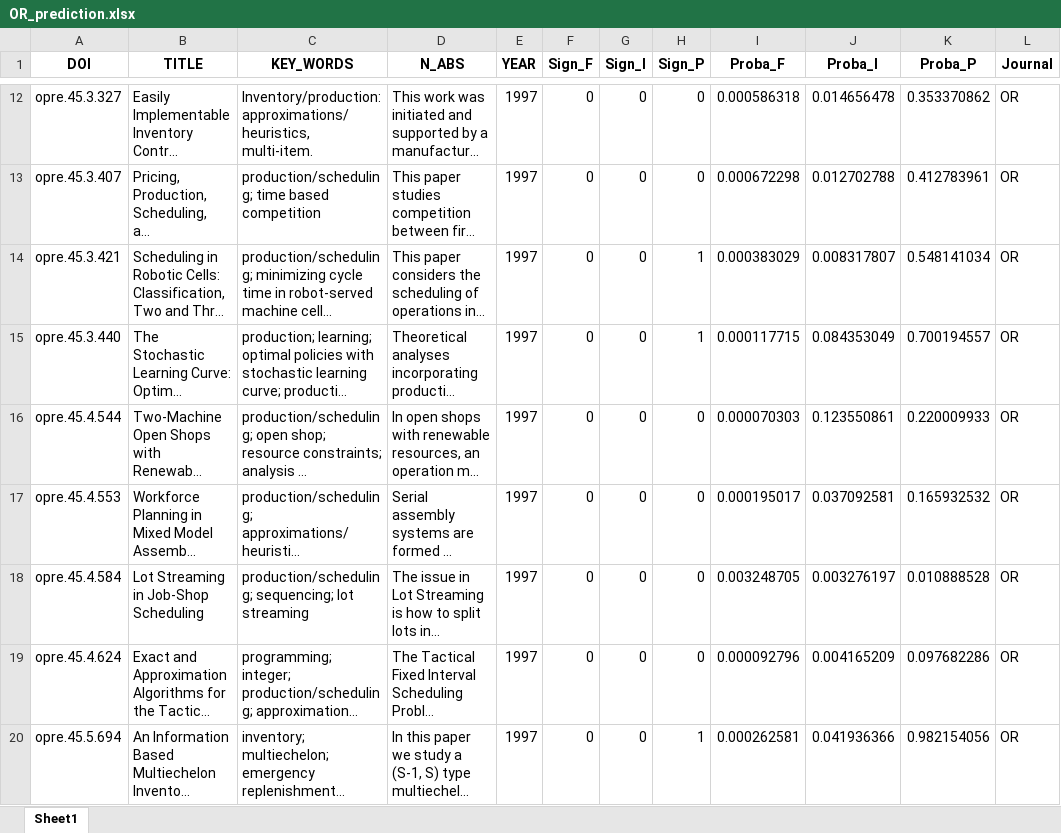
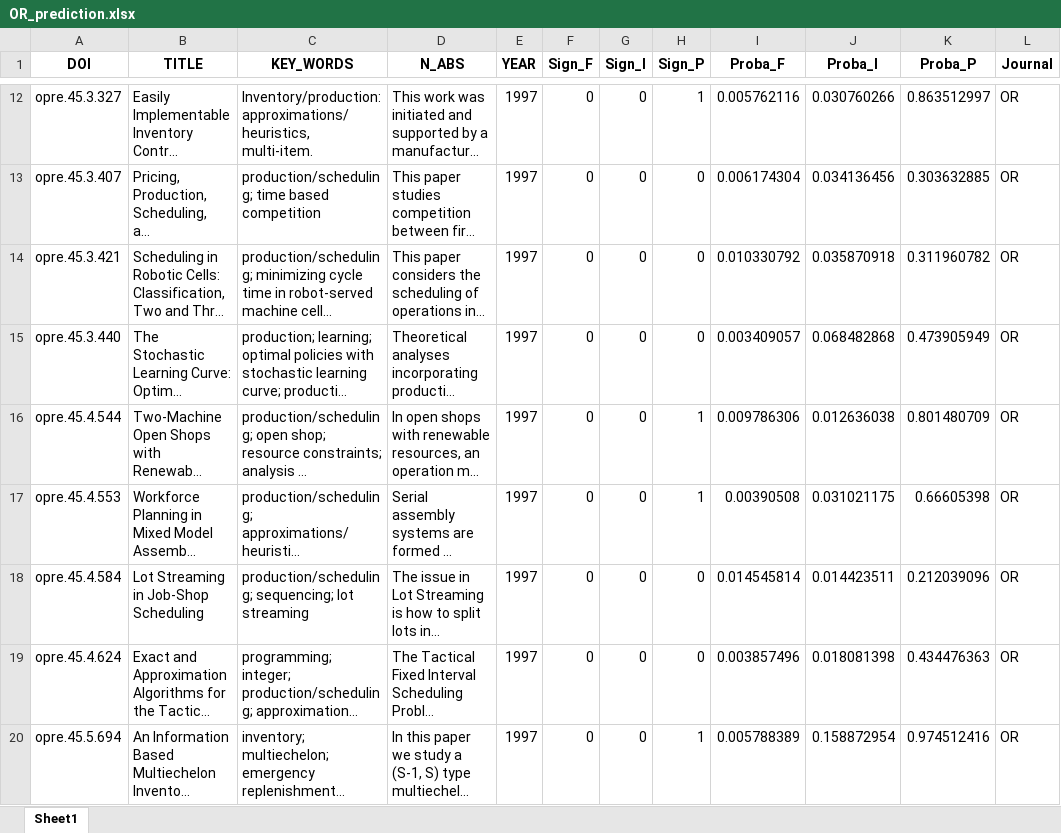
Before and after one commit to clussificate/OM-Researches-Analysis, an Excel workbook: LiteratureAnalysis/data/Data_flow/OR_prediction.xlsx, sheet Sheet1, drawn as a sheet; only a part is shown, gaps mark what is left out; long unchanged cells end in …; values as stored, in another font and other column widths than the file's, no borders; the diff covers the shown part only; the diff names each change by its address in the sheet, - before the commit and + after, or states it on an @@ line.

```diff
--- a/LiteratureAnalysis/data/Data_flow/OR_prediction.xlsx (sheet Sheet1)
+++ b/LiteratureAnalysis/data/Data_flow/OR_prediction.xlsx (sheet Sheet1)
-H12 (Sign_P): 0
+H12 (Sign_P): 1
-I12 (Proba_F): 0.000586318
+I12 (Proba_F): 0.005762116
-J12 (Proba_I): 0.014656478
+J12 (Proba_I): 0.030760266
-K12 (Proba_P): 0.353370862
+K12 (Proba_P): 0.863512997
-I13 (Proba_F): 0.000672298
+I13 (Proba_F): 0.006174304
-J13 (Proba_I): 0.012702788
+J13 (Proba_I): 0.034136456
-K13 (Proba_P): 0.412783961
+K13 (Proba_P): 0.303632885
-H14:H15 (Sign_P): 1
+H14:H15 (Sign_P): 0
-I14 (Proba_F): 0.000383029
+I14 (Proba_F): 0.010330792
-J14 (Proba_I): 0.008317807
+J14 (Proba_I): 0.035870918
-K14 (Proba_P): 0.548141034
+K14 (Proba_P): 0.311960782
-I15 (Proba_F): 0.000117715
+I15 (Proba_F): 0.003409057
-J15 (Proba_I): 0.084353049
+J15 (Proba_I): 0.068482868
-K15 (Proba_P): 0.700194557
+K15 (Proba_P): 0.473905949
-H16:H17 (Sign_P): 0
+H16:H17 (Sign_P): 1
-I16 (Proba_F): 0.000070303
+I16 (Proba_F): 0.009786306
-J16 (Proba_I): 0.123550861
+J16 (Proba_I): 0.012636038
-K16 (Proba_P): 0.220009933
+K16 (Proba_P): 0.801480709
-I17 (Proba_F): 0.000195017
+I17 (Proba_F): 0.00390508
-J17 (Proba_I): 0.037092581
+J17 (Proba_I): 0.031021175
-K17 (Proba_P): 0.165932532
+K17 (Proba_P): 0.66605398
-I18 (Proba_F): 0.003248705
+I18 (Proba_F): 0.014545814
-J18 (Proba_I): 0.003276197
+J18 (Proba_I): 0.014423511
-K18 (Proba_P): 0.010888528
+K18 (Proba_P): 0.212039096
-I19 (Proba_F): 0.000092796
+I19 (Proba_F): 0.003857496
-J19 (Proba_I): 0.004165209
+J19 (Proba_I): 0.018081398
-K19 (Proba_P): 0.097682286
+K19 (Proba_P): 0.434476363
-I20 (Proba_F): 0.000262581
+I20 (Proba_F): 0.005788389
-J20 (Proba_I): 0.041936366
+J20 (Proba_I): 0.158872954
-K20 (Proba_P): 0.982154056
+K20 (Proba_P): 0.974512416
```
Also changed, not shown: 1892 edited cells elsewhere in this sheet, LiteratureAnalysis/data/Data_flow/MSOM_prediction.xlsx, LiteratureAnalysis/data/Data_flow/MS_prediction.xlsx, 27 other files.
